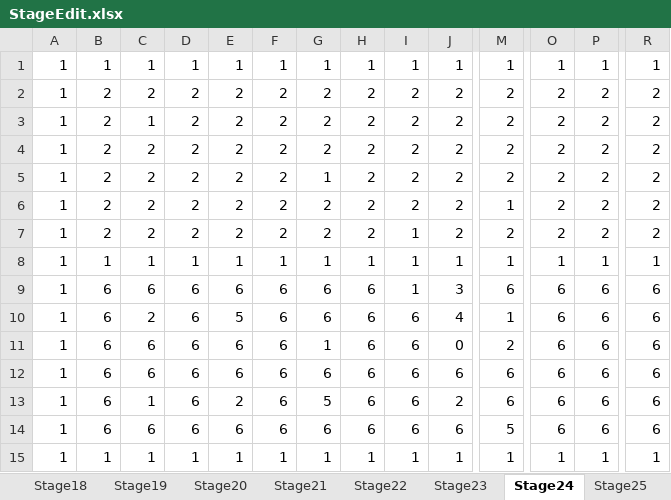
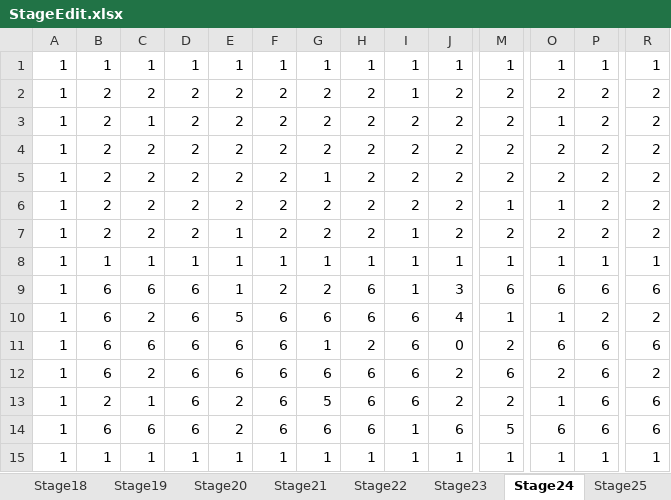
Before and after one commit to hell25mk/MirrorLabyrinth, an Excel workbook: Stage/StageEdit.xlsx, sheet Stage24, drawn as a sheet; only a part is shown, gaps mark what is left out; values as stored, in another font and other column widths than the file's, no borders; conditional formats not drawn; the diff names each change by its address in the sheet, - before the commit and + after, or states it on an @@ line.

Commit message:
[update] Stageの更新

```diff
--- a/Stage/StageEdit.xlsx (sheet Stage24)
+++ b/Stage/StageEdit.xlsx (sheet Stage24)
-I2: 2
+I2: 1
-O3: 2
+O3: 1
-O6: 2
+O6: 1
-E7: 2
+E7: 1
-E9: 6
+E9: 1
-F9: 6
+F9: 2
-G9: 6
+G9: 2
-O10: 6
+O10: 1
-P10: 6
+P10: 2
-R10: 6
+R10: 2
-H11: 6
+H11: 2
-C12: 6
+C12: 2
-J12: 6
+J12: 2
-O12: 6
+O12: 2
-R12: 6
+R12: 2
-B13: 6
+B13: 2
-M13: 6
+M13: 2
-O13: 6
+O13: 1
-E14: 6
+E14: 2
-I14: 6
+I14: 1
```
Also changed, not shown: sheet Stage25, 2 other files.
